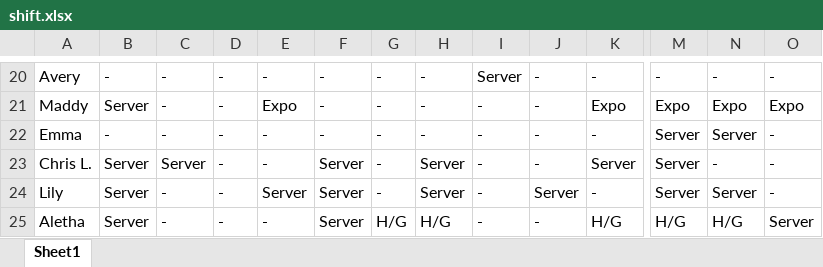
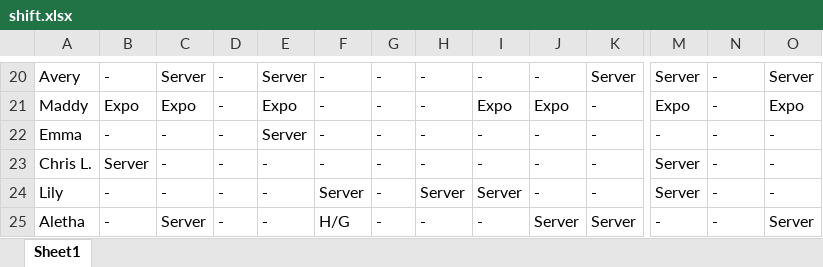
Before and after one commit to Nick22morris/QuickShift, an Excel workbook: shift.xlsx, sheet Sheet1, drawn as a sheet; only a part is shown, gaps mark what is left out; values as stored, in another font and other column widths than the file's, no borders; the diff covers the shown part only; the diff names each change by its address in the sheet, - before the commit and + after, or states it on an @@ line.

```diff
--- a/shift.xlsx (sheet Sheet1)
+++ b/shift.xlsx (sheet Sheet1)
-C20: -
+C20: Server
-E20: -
+E20: Server
-I20: Server
+I20: -
-K20: -
+K20: Server
-M20: -
+M20: Server
-O20: -
+O20: Server
-B21: Server
+B21: Expo
-C21: -
+C21: Expo
-I21: -
+I21: Expo
-J21: -
+J21: Expo
-K21: Expo
+K21: -
-N21: Expo
+N21: -
-E22: -
+E22: Server
-M22: Server
+M22: -
-N22: Server
+N22: -
-C23: Server
+C23: -
-F23: Server
+F23: -
-H23: Server
+H23: -
-K23: Server
+K23: -
-B24:B25: Server
+B24:B25: -
-E24: Server
+E24: -
-I24: -
+I24: Server
-J24: Server
+J24: -
-N24: Server
+N24: -
-C25: -
+C25: Server
-F25: Server
+F25: H/G
-G25: H/G
+G25: -
-H25: H/G
+H25: -
-J25: -
+J25: Server
-K25: H/G
+K25: Server
-M25: H/G
+M25: -
-N25: H/G
+N25: -
```
Also changed, not shown: 128 edited cells elsewhere in this sheet, 1 other file.
